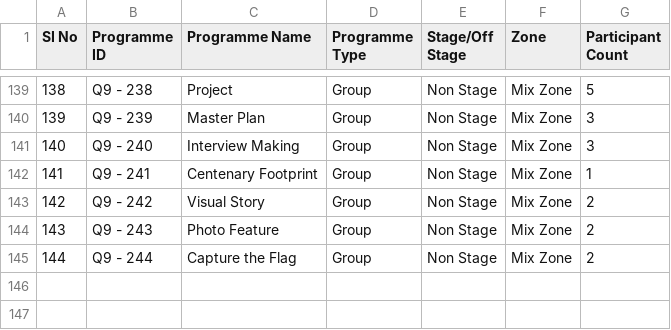
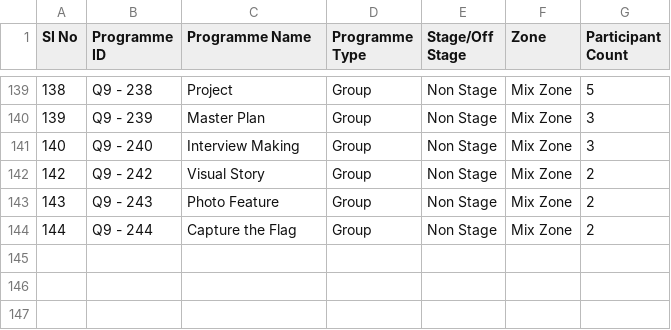
Before and after one commit to ihyaussunna/Quaf, a CSV file: database/data/Programme_List_quaf26.csv, drawn as a sheet; only a part is shown, gaps mark what is left out; the shorter side is filled out with more unchanged rows.

Commit message:
Remove Centenary Footprint program from database, seeds, commands, and views

```diff
--- a/database/data/Programme_List_quaf26.csv
+++ b/database/data/Programme_List_quaf26.csv
@@ -141,3 +141,2 @@ SI No,Programme ID,Programme Name,Programme Type,Stage/Off Stage,Zone,Participan
 140,Q9 - 240,Interview Making,Group,Non Stage,Mix Zone,3,,
-141,Q9 - 241,Centenary Footprint,Group,Non Stage,Mix Zone,1,,
 142,Q9 - 242,Visual Story,Group,Non Stage,Mix Zone,2,,
```
Also changed, not shown: 11 other files.
